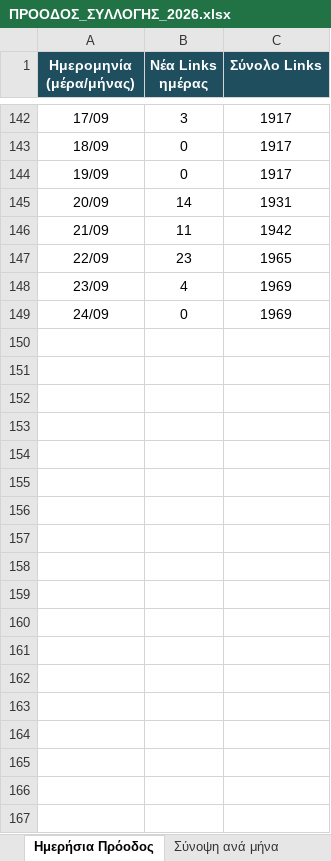
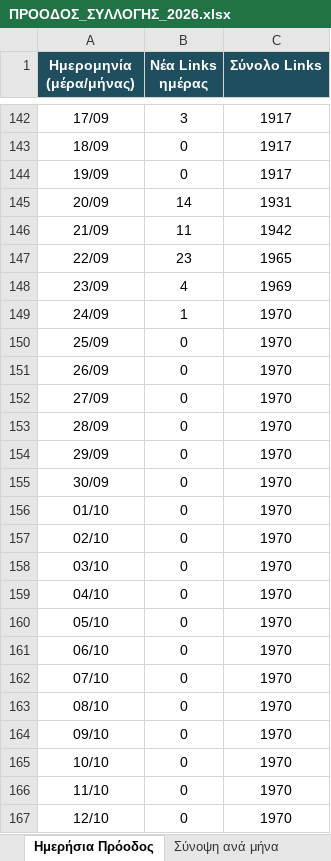
Before and after one commit to geftychidis/PYRKAGIES-2026, an Excel workbook: ΠΡΟΟΔΟΣ_ΣΥΛΛΟΓΗΣ_2026.xlsx, sheet Ημερήσια Πρόοδος, drawn as a sheet; only a part is shown, gaps mark what is left out; values as stored, in another font and other column widths than the file's, no borders; charts and pictures not drawn; the diff covers the shown part only; the diff names each change by its address in the sheet, - before the commit and + after, or states it on an @@ line.

```diff
--- a/ΠΡΟΟΔΟΣ_ΣΥΛΛΟΓΗΣ_2026.xlsx (sheet Ημερήσια Πρόοδος)
+++ b/ΠΡΟΟΔΟΣ_ΣΥΛΛΟΓΗΣ_2026.xlsx (sheet Ημερήσια Πρόοδος)
-B149 (Νέα Links ημέρας): 0
+B149 (Νέα Links ημέρας): 1
-C149 (Σύνολο Links): 1969
+C149 (Σύνολο Links): 1970
+row 150: 25/09 | 0 | 1970
+row 151: 26/09 | 0 | 1970
+row 152: 27/09 | 0 | 1970
+row 153: 28/09 | 0 | 1970
+row 154: 29/09 | 0 | 1970
+row 155: 30/09 | 0 | 1970
+row 156: 01/10 | 0 | 1970
+row 157: 02/10 | 0 | 1970
+row 158: 03/10 | 0 | 1970
+row 159: 04/10 | 0 | 1970
+row 160: 05/10 | 0 | 1970
+row 161: 06/10 | 0 | 1970
+row 162: 07/10 | 0 | 1970
+row 163: 08/10 | 0 | 1970
+row 164: 09/10 | 0 | 1970
+row 165: 10/10 | 0 | 1970
+row 166: 11/10 | 0 | 1970
+row 167: 12/10 | 0 | 1970
```
Also changed, not shown: 14 added rows elsewhere in this sheet, sheet Σύνοψη ανά μήνα, charts or pictures, 1 other file.
